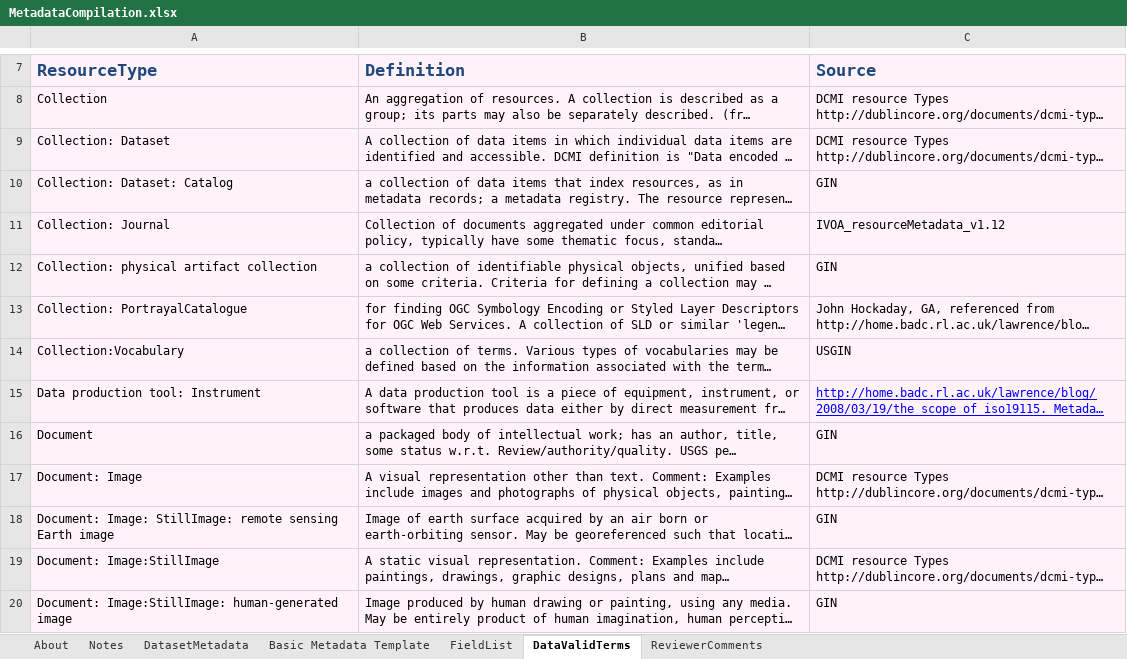
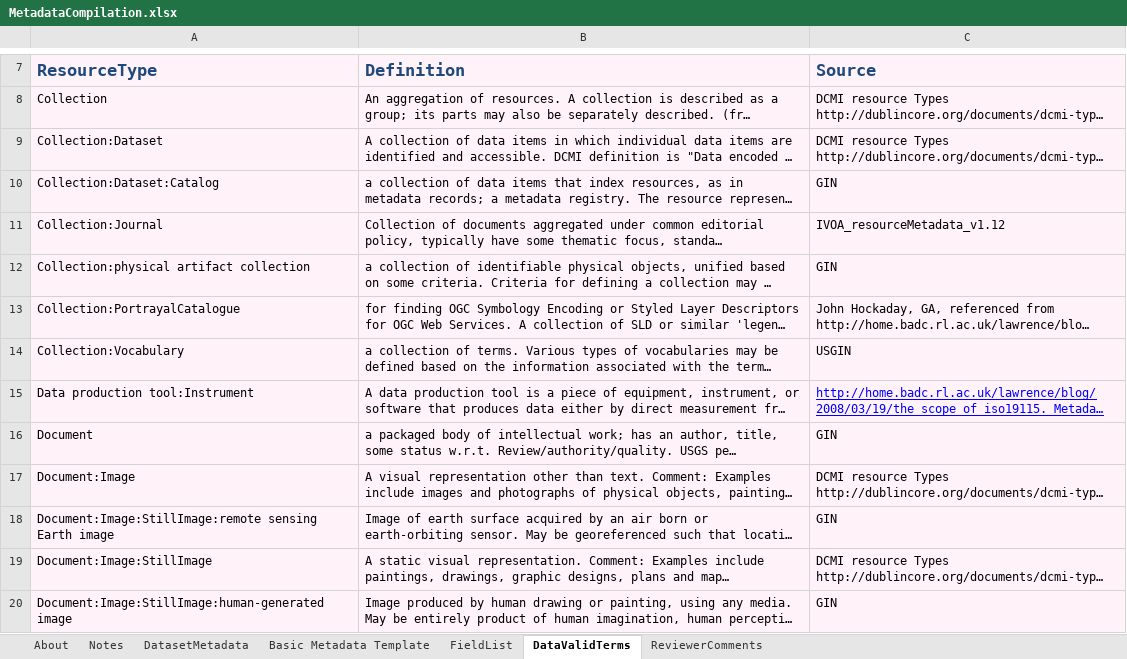
Before and after one commit to usgin-models/MetadataCompilation, an Excel workbook: MetadataCompilation.xlsx, sheet DataValidTerms, drawn as a sheet; only a part is shown, gaps mark what is left out; long unchanged cells end in …; values as stored, in another font and other column widths than the file's, no borders; the diff covers the shown part only; the diff names each change by its address in the sheet, - before the commit and + after, or states it on an @@ line.

```diff
--- a/MetadataCompilation.xlsx (sheet DataValidTerms)
+++ b/MetadataCompilation.xlsx (sheet DataValidTerms)
-A9: Collection: Dataset
+A9: Collection:Dataset
-A10: Collection: Dataset: Catalog
+A10: Collection:Dataset:Catalog
-A11: Collection: Journal
+A11: Collection:Journal
-A12: Collection: physical artifact collection
+A12: Collection:physical artifact collection
-A13: Collection: PortrayalCatalogue
+A13: Collection:PortrayalCatalogue
-A15: Data production tool: Instrument
+A15: Data production tool:Instrument
-A17: Document: Image
+A17: Document:Image
-A18: Document: Image: StillImage: remote sensing Earth…
+A18: Document:Image:StillImage:remote sensing Earth…
-A19: Document: Image:StillImage
+A19: Document:Image:StillImage
-A20: Document: Image:StillImage: human-generated image
+A20: Document:Image:StillImage:human-generated image
```
Also changed, not shown: 8 edited cells elsewhere in this sheet, sheet About, sheet FieldList.
